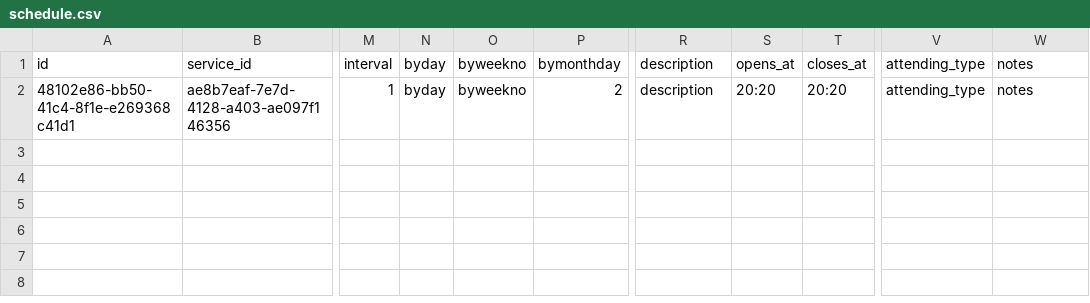
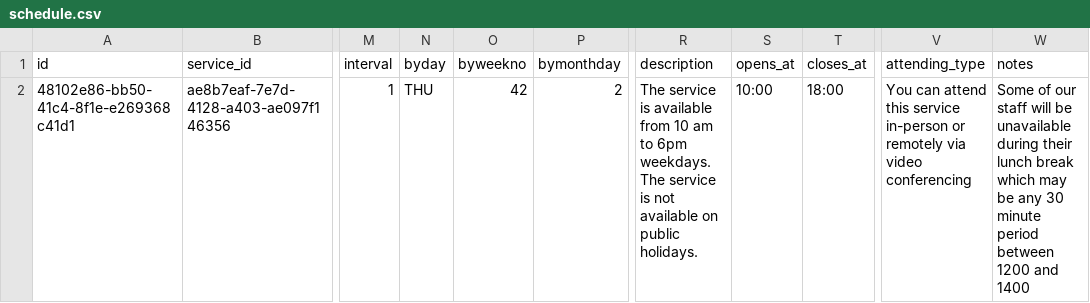
Before and after one commit to openreferral/specification, a CSV file: examples/csv/schedule.csv, drawn as a sheet; only a part is shown, gaps mark what is left out; the diff names each change by its address in the sheet, - before the commit and + after, or states it on an @@ line.

```diff
--- a/examples/csv/schedule.csv
+++ b/examples/csv/schedule.csv
-N2 (byday): byday
+N2 (byday): THU
-O2 (byweekno): byweekno
+O2 (byweekno): 42
-R2 (description): description
+R2 (description): The service is available from 10 am to 6pm weekdays. The service is not available on public holidays.
-S2 (opens_at): 20:20
+S2 (opens_at): 10:00
-T2 (closes_at): 20:20
+T2 (closes_at): 18:00
-V2 (attending_type): attending_type
+V2 (attending_type): You can attend this service in-person or remotely via video conferencing
-W2 (notes): notes
+W2 (notes): Some of our staff will be unavailable during their lunch break which may be any 30 minute period between 1200 and 1400
```
Also changed, not shown: examples/csv/language.csv, examples/csv/location.csv, 30 other files.
